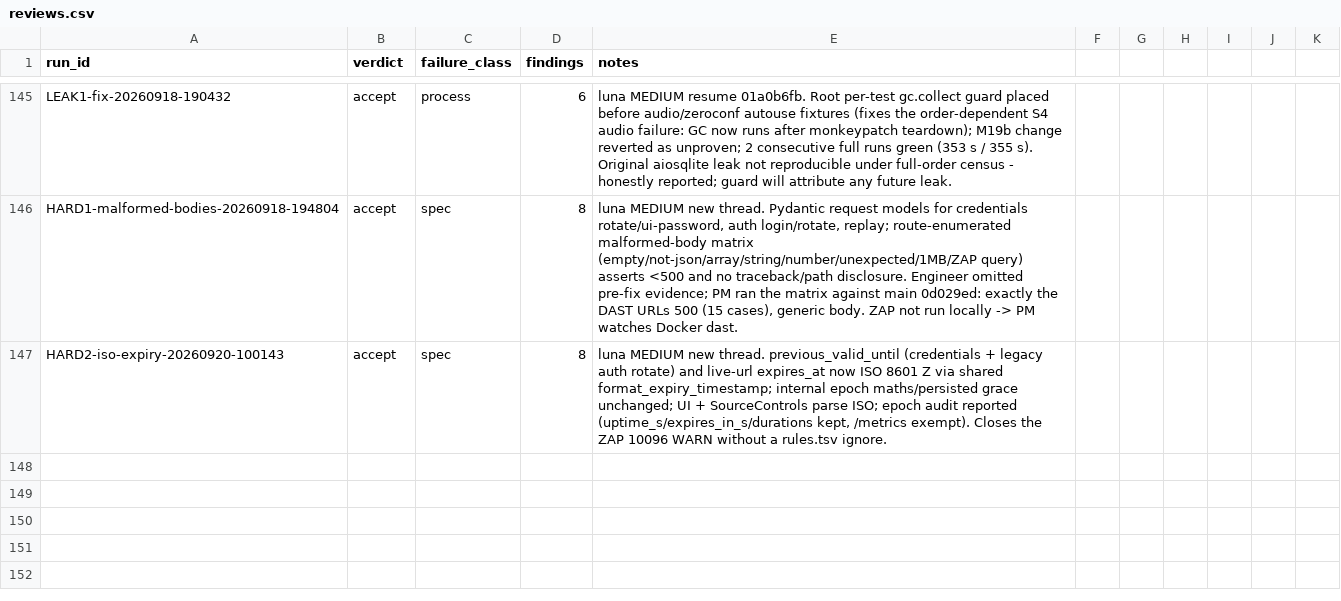
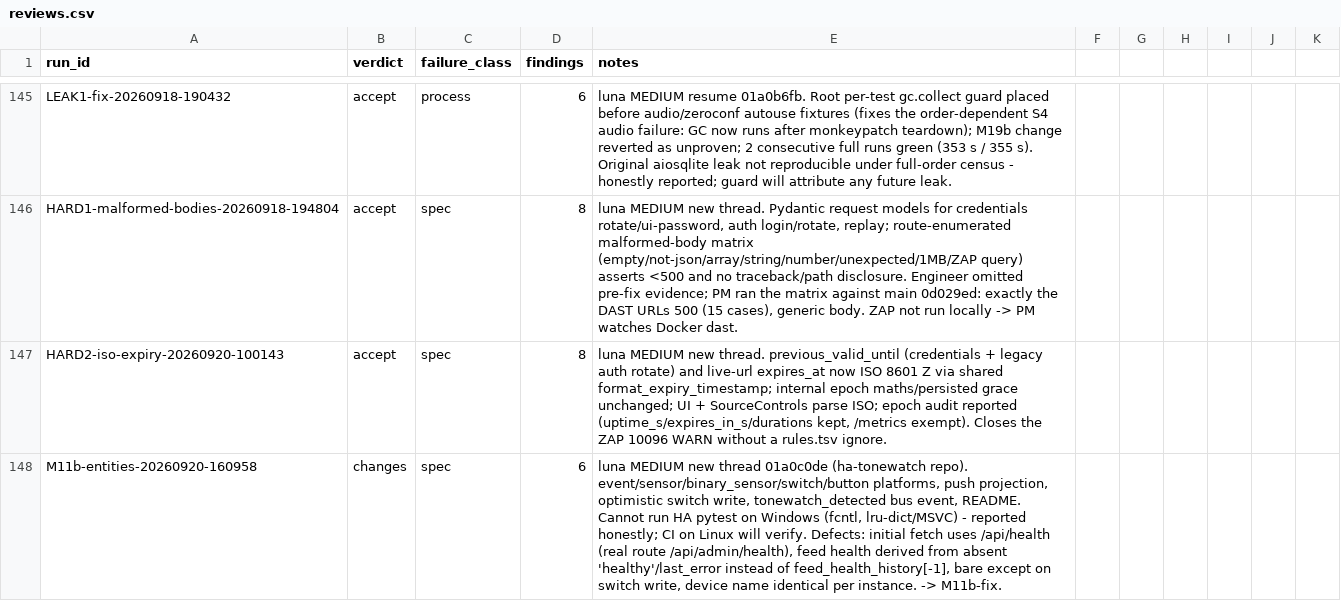
Before and after one commit to JustBeanie/tonewatch, a CSV file: docs/pm/reviews.csv, drawn as a sheet; only a part is shown, gaps mark what is left out; the diff names each change by its address in the sheet, - before the commit and + after, or states it on an @@ line.

```diff
--- a/docs/pm/reviews.csv
+++ b/docs/pm/reviews.csv
+row 148: M11b-entities-20260920-160958 | changes | spec | 6 | luna MEDIUM new thread 01a0c0de (ha-tonewatch repo). event/sensor/binary_sensor/switch/button platforms, push projection, optimistic switch write, tonewatch_detected bus event, README. Cannot run HA pytest on Windows (fcntl, lru-dict/MSVC) - reported honestly; CI on Linux will verify. Defects: initial fetch uses /api/health (real route /api/admin/health), feed health derived from absent 'healthy'/last_error instead of feed_health_history[-1], bare except on switch write, device name identical per instance. -> M11b-fix.
```
Also changed, not shown: 1 other file.
